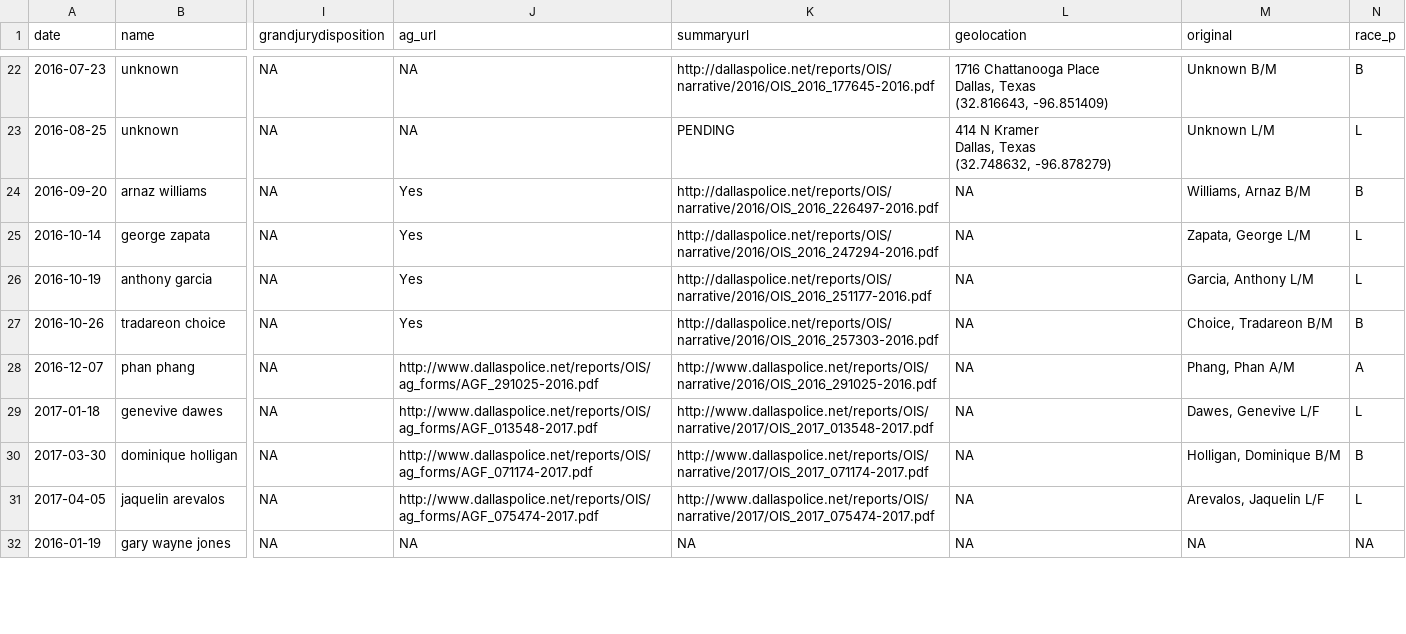
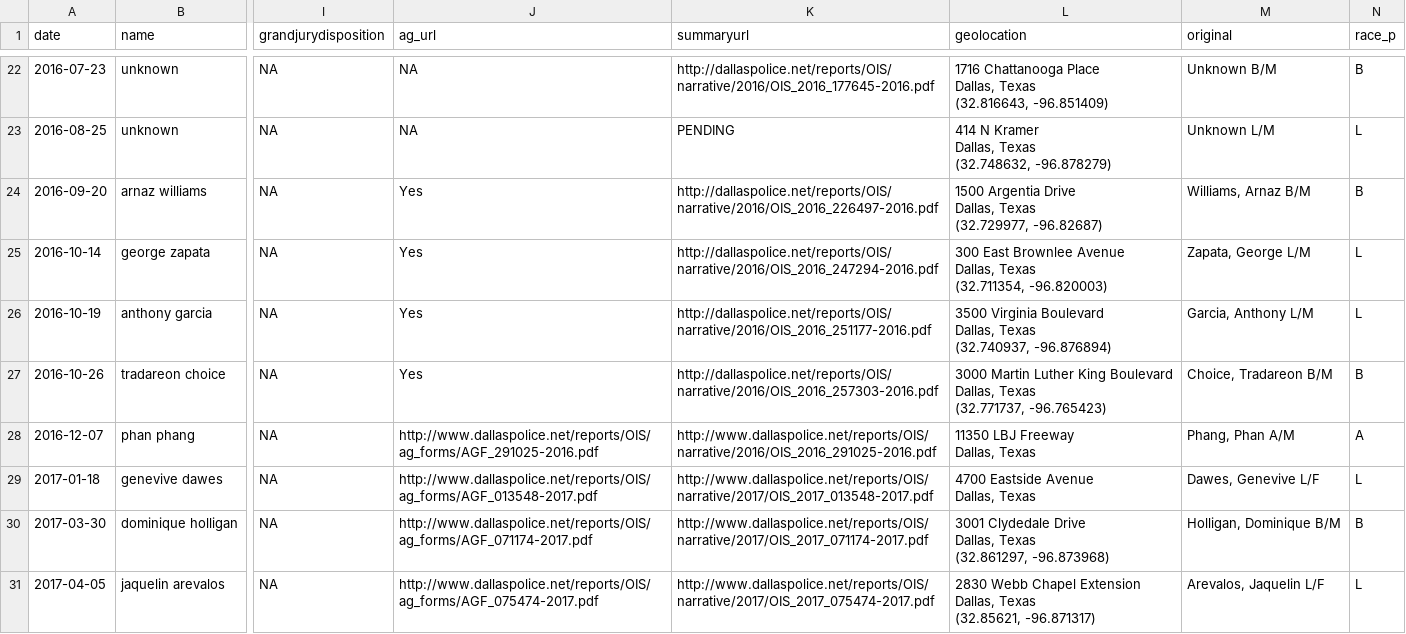
Before and after one commit to jmausolf/police_ois_matching, a CSV file: data/dfw_wp_all_matched_police_crowdsource_files.csv, drawn as a sheet; only a part is shown, gaps mark what is left out; the shorter side is filled out with more unchanged rows; ↵ is a line break in a cell; the diff covers the shown part only; the diff names each change by its address in the sheet, - before the commit and + after, or states it on an @@ line.

```diff
--- a/data/dfw_wp_all_matched_police_crowdsource_files.csv
+++ b/data/dfw_wp_all_matched_police_crowdsource_files.csv
-L24 (geolocation): NA
+L24 (geolocation): 1500 Argentia Drive ↵ Dallas, Texas ↵ (32.729977, -96.82687)
-L25 (geolocation): NA
+L25 (geolocation): 300 East Brownlee Avenue ↵ Dallas, Texas ↵ (32.711354, -96.820003)
-L26 (geolocation): NA
+L26 (geolocation): 3500 Virginia Boulevard ↵ Dallas, Texas ↵ (32.740937, -96.876894)
-L27 (geolocation): NA
+L27 (geolocation): 3000 Martin Luther King Boulevard ↵ Dallas, Texas ↵ (32.771737, -96.765423)
-L28 (geolocation): NA
+L28 (geolocation): 11350 LBJ Freeway ↵ Dallas, Texas
-L29 (geolocation): NA
+L29 (geolocation): 4700 Eastside Avenue ↵ Dallas, Texas
-L30 (geolocation): NA
+L30 (geolocation): 3001 Clydedale Drive ↵ Dallas, Texas ↵ (32.861297, -96.873968)
-L31 (geolocation): NA
+L31 (geolocation): 2830 Webb Chapel Extension ↵ Dallas, Texas ↵ (32.85621, -96.871317)
```
Also changed, not shown: 6 added rows and 13 edited cells elsewhere in this file, data/den_wp_all_matched_police_crowdsource_files.csv, data/den_wp_deceased_matched_police_crowdsource_files.csv, 27 other files.
